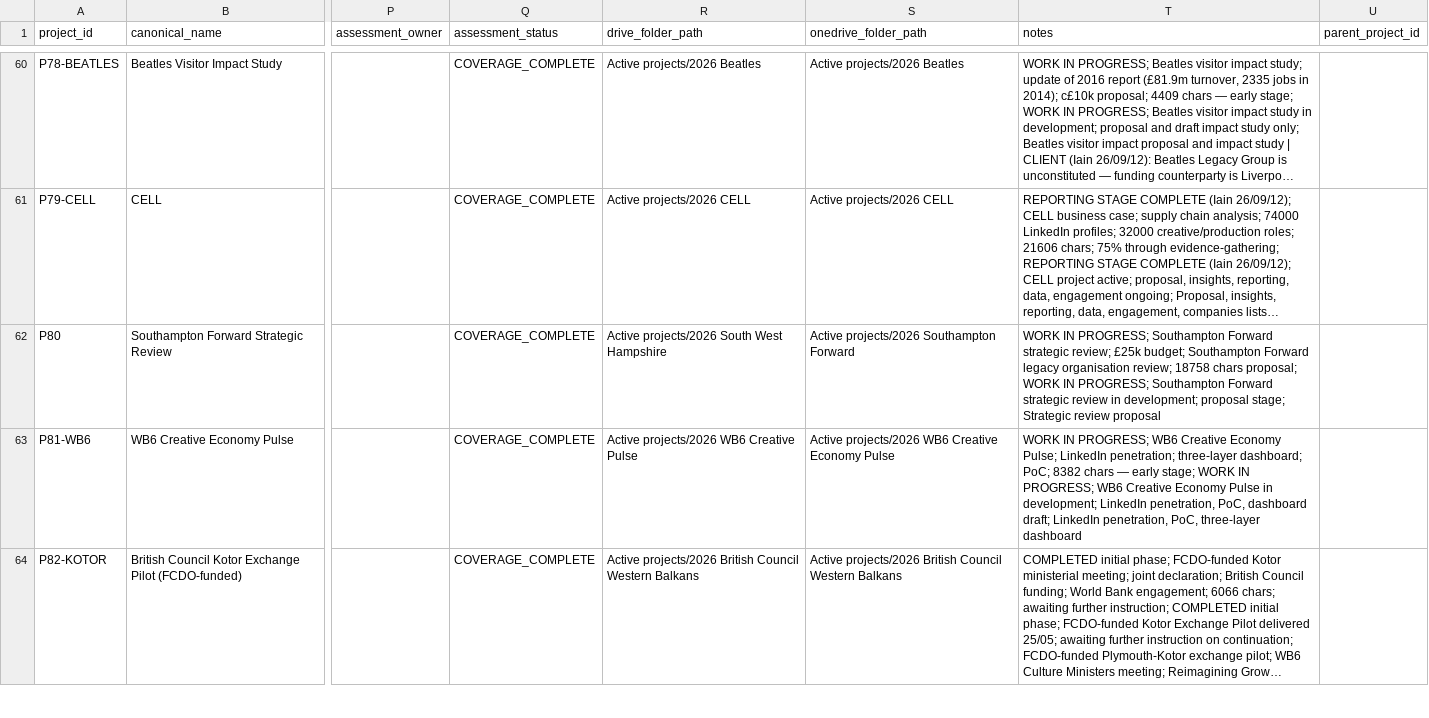
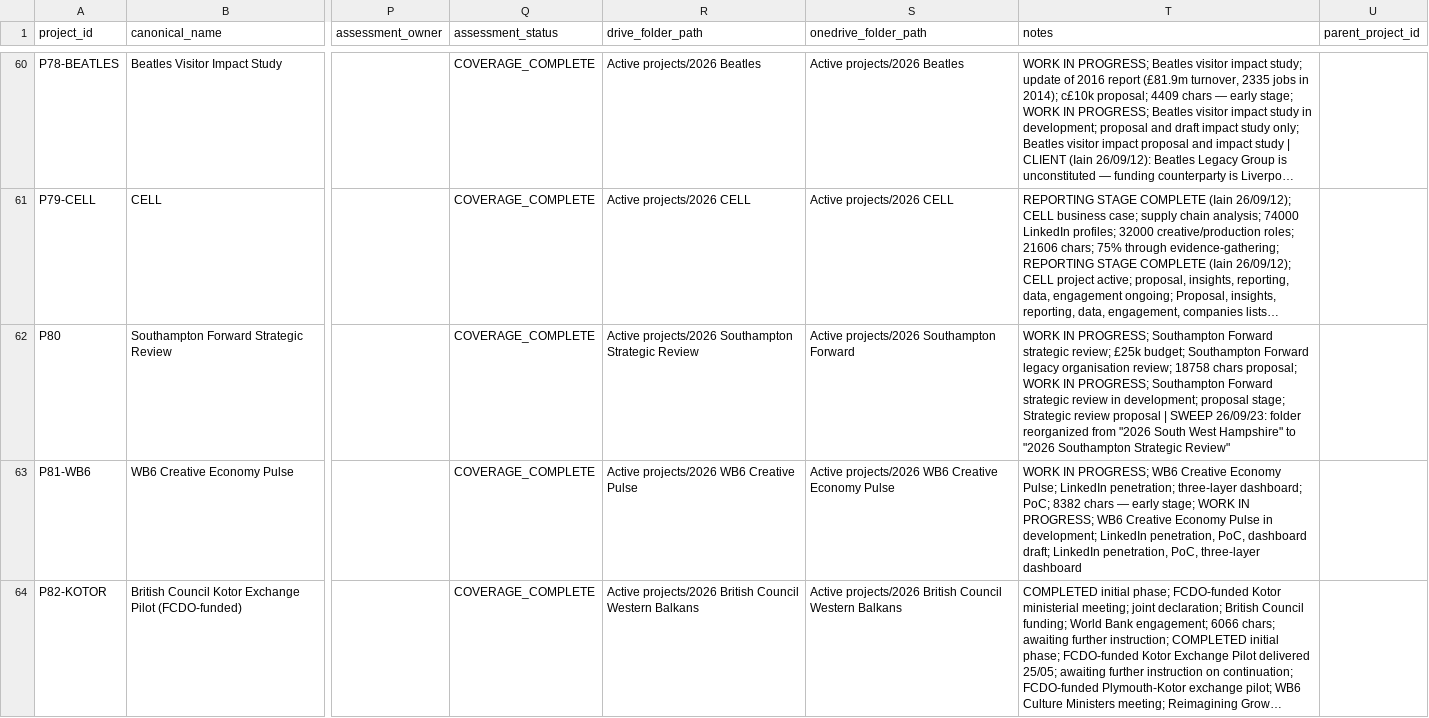
Before and after one commit to iainbe/ProjectClassifier, a CSV file: 01_projects.csv, drawn as a sheet; only a part is shown, gaps mark what is left out; long unchanged cells end in …; the diff covers the shown part only; the diff names each change by its address in the sheet, - before the commit and + after, or states it on an @@ line.

```diff
--- a/01_projects.csv
+++ b/01_projects.csv
-R62 (drive_folder_path): Active projects/2026 South West Hampshire
+R62 (drive_folder_path): Active projects/2026 Southampton Strategic Review
-T62 (notes): …review proposal
+T62 (notes): …review proposal | SWEEP 26/09/23: folder reorganized from "2026 South West Hampshire" to "2026 Southampton Strategic Review"
```
Also changed, not shown: 2 edited cells elsewhere in this file, 02_sources.csv, 04_claims.csv, 10 other files.
